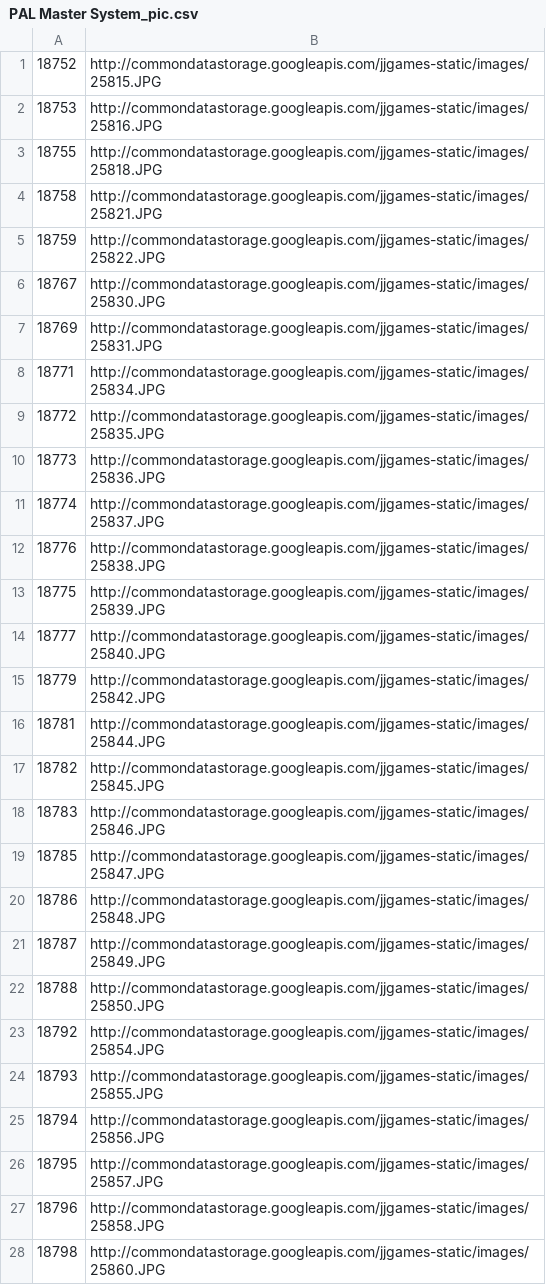
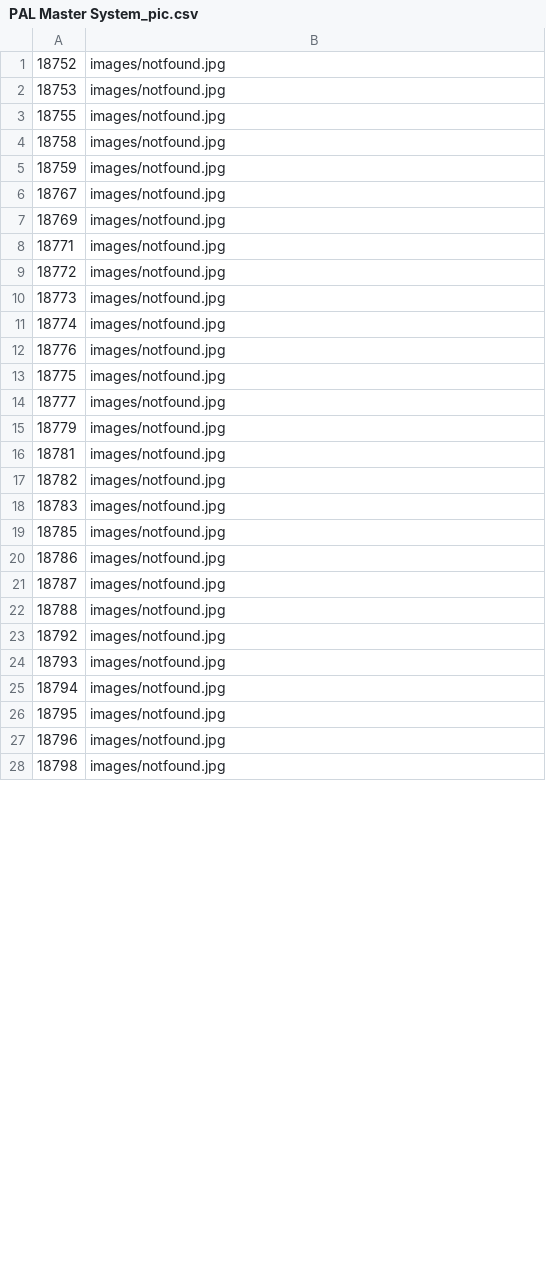
Before and after one commit to 4tutoralcom/EPIC_TRADE_AND_PLAY, a CSV file: includes/temp/pic/PAL Master System_pic.csv, drawn as a sheet; only a part is shown; the diff covers the shown part only.

```diff
--- a/includes/temp/pic/PAL Master System_pic.csv
+++ b/includes/temp/pic/PAL Master System_pic.csv
@@ -1,28 +1,28 @@
-18752,http://commondatastorage.googleapis.com/jjgames-static/images/25815.JPG
-18753,http://commondatastorage.googleapis.com/jjgames-static/images/25816.JPG
-18755,http://commondatastorage.googleapis.com/jjgames-static/images/25818.JPG
-18758,http://commondatastorage.googleapis.com/jjgames-static/images/25821.JPG
-18759,http://commondatastorage.googleapis.com/jjgames-static/images/25822.JPG
-18767,http://commondatastorage.googleapis.com/jjgames-static/images/25830.JPG
-18769,http://commondatastorage.googleapis.com/jjgames-static/images/25831.JPG
-18771,http://commondatastorage.googleapis.com/jjgames-static/images/25834.JPG
-18772,http://commondatastorage.googleapis.com/jjgames-static/images/25835.JPG
-18773,http://commondatastorage.googleapis.com/jjgames-static/images/25836.JPG
-18774,http://commondatastorage.googleapis.com/jjgames-static/images/25837.JPG
-18776,http://commondatastorage.googleapis.com/jjgames-static/images/25838.JPG
-18775,http://commondatastorage.googleapis.com/jjgames-static/images/25839.JPG
-18777,http://commondatastorage.googleapis.com/jjgames-static/images/25840.JPG
-18779,http://commondatastorage.googleapis.com/jjgames-static/images/25842.JPG
-18781,http://commondatastorage.googleapis.com/jjgames-static/images/25844.JPG
-18782,http://commondatastorage.googleapis.com/jjgames-static/images/25845.JPG
-18783,http://commondatastorage.googleapis.com/jjgames-static/images/25846.JPG
-18785,http://commondatastorage.googleapis.com/jjgames-static/images/25847.JPG
-18786,http://commondatastorage.googleapis.com/jjgames-static/images/25848.JPG
-18787,http://commondatastorage.googleapis.com/jjgames-static/images/25849.JPG
-18788,http://commondatastorage.googleapis.com/jjgames-static/images/25850.JPG
-18792,http://commondatastorage.googleapis.com/jjgames-static/images/25854.JPG
-18793,http://commondatastorage.googleapis.com/jjgames-static/images/25855.JPG
-18794,http://commondatastorage.googleapis.com/jjgames-static/images/25856.JPG
-18795,http://commondatastorage.googleapis.com/jjgames-static/images/25857.JPG
-18796,http://commondatastorage.googleapis.com/jjgames-static/images/25858.JPG
-18798,http://commondatastorage.googleapis.com/jjgames-static/images/25860.JPG
+18752,images/notfound.jpg
+18753,images/notfound.jpg
+18755,images/notfound.jpg
+18758,images/notfound.jpg
+18759,images/notfound.jpg
+18767,images/notfound.jpg
+18769,images/notfound.jpg
+18771,images/notfound.jpg
+18772,images/notfound.jpg
+18773,images/notfound.jpg
+18774,images/notfound.jpg
+18776,images/notfound.jpg
+18775,images/notfound.jpg
+18777,images/notfound.jpg
+18779,images/notfound.jpg
+18781,images/notfound.jpg
+18782,images/notfound.jpg
+18783,images/notfound.jpg
+18785,images/notfound.jpg
+18786,images/notfound.jpg
+18787,images/notfound.jpg
+18788,images/notfound.jpg
+18792,images/notfound.jpg
+18793,images/notfound.jpg
+18794,images/notfound.jpg
+18795,images/notfound.jpg
+18796,images/notfound.jpg
+18798,images/notfound.jpg
```
Also changed, not shown: 20 edited cells elsewhere in this file, includes/temp/pic/Disney Infinity_pic.csv, includes/temp/pic/GameBoy_pic.csv, 56 other files.
